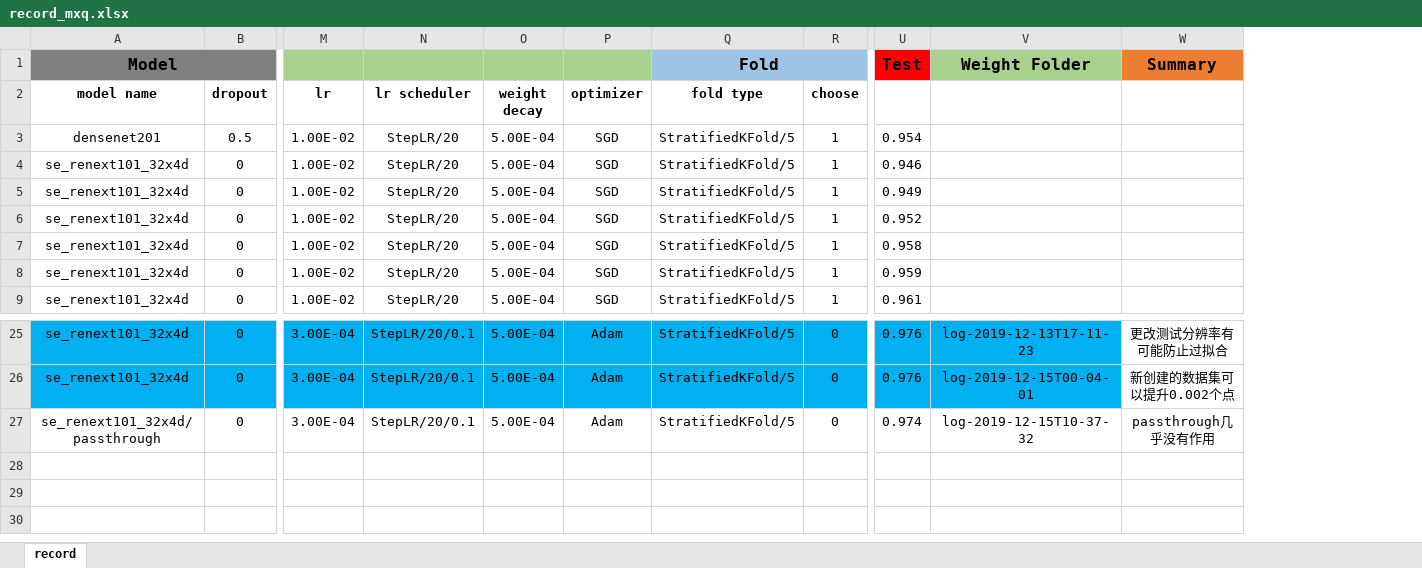
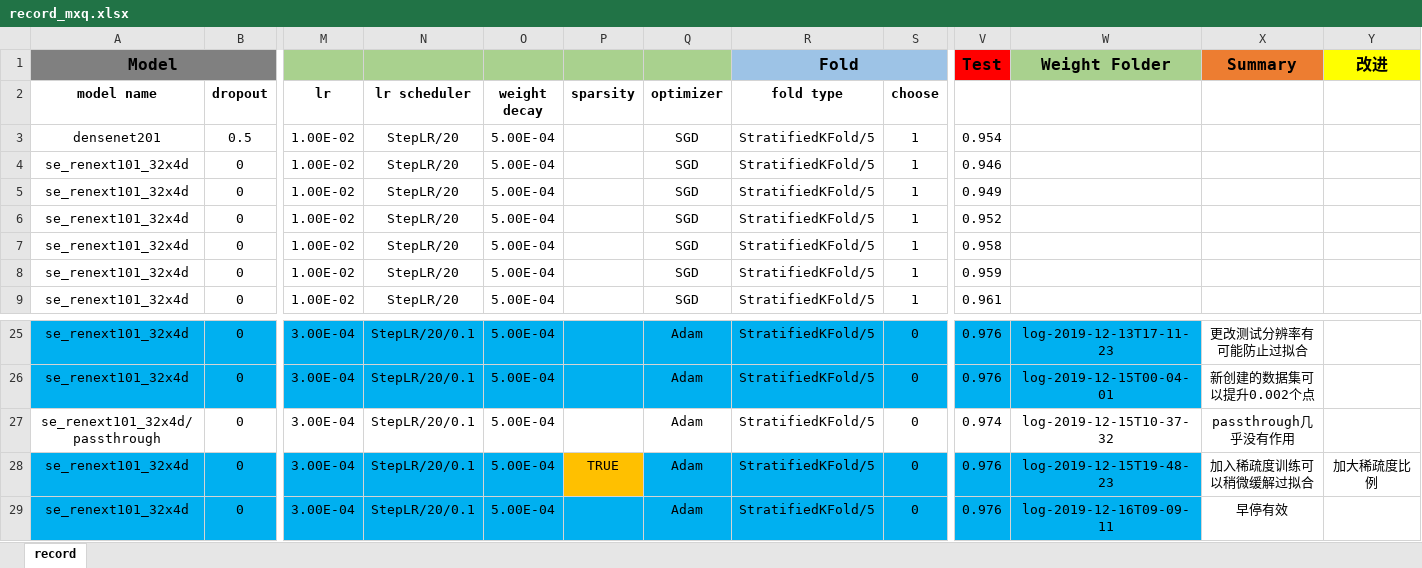
Before and after one commit to XiangqianMa/AI-Competition-HuaWei, an Excel workbook: record_mxq.xlsx, sheet record, drawn as a sheet; only a part is shown, gaps mark what is left out; values as stored, in another font and other column widths than the file's, no borders; rows hold the shown columns only; the diff names each change by its address in the sheet, - before the commit and + after, or states it on an @@ line.

Commit message:
add l1 decay

```diff
--- a/record_mxq.xlsx (sheet record)
+++ b/record_mxq.xlsx (sheet record)
+column P (sparsity), empty
+column Y, row 1: 改进
+row 28: se_renext101_32x4d | 0 | 3.00E-04 | StepLR/20/0.1 | 5.00E-04 | TRUE | Adam | StratifiedKFold/5 | 0 | 0.976 | log-2019-12-15T19-48-23 | 加入稀疏度训练可以稍微缓解过拟合 | 加大稀疏度比例
+row 29: se_renext101_32x4d | 0 | 3.00E-04 | StepLR/20/0.1 | 5.00E-04 |  | Adam | StratifiedKFold/5 | 0 | 0.976 | log-2019-12-16T09-09-11 | 早停有效
```
Also changed, not shown: 3 other files.
